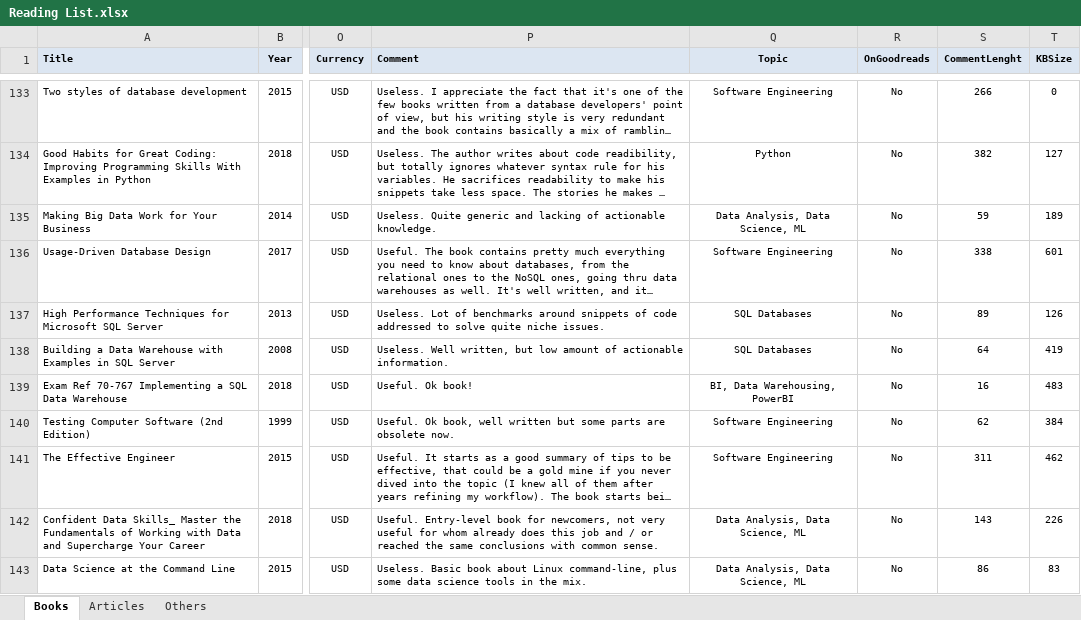
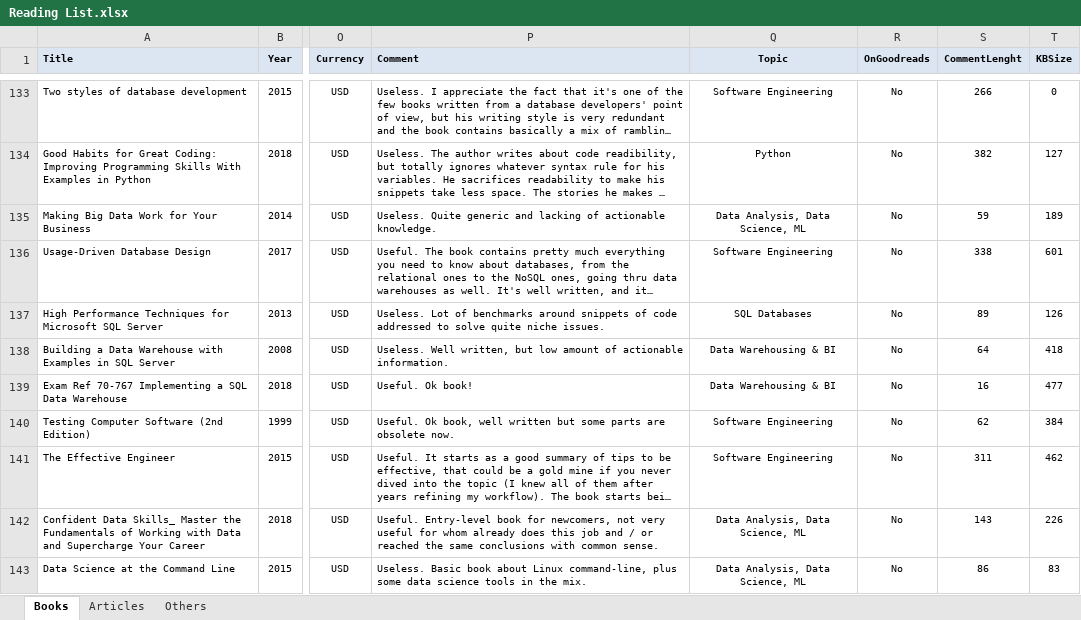
Before and after one commit to numbworks/nwreadinglist, an Excel workbook: data/Reading List.xlsx, sheet Books, drawn as a sheet; only a part is shown, gaps mark what is left out; long unchanged cells end in …; values as stored, in another font and other column widths than the file's, no borders; the diff covers the shown part only; the diff names each change by its address in the sheet, - before the commit and + after, or states it on an @@ line.

```diff
--- a/data/Reading List.xlsx (sheet Books)
+++ b/data/Reading List.xlsx (sheet Books)
-Q138 (Topic): SQL Databases
+Q138 (Topic): Data Warehousing & BI
-T138 (KBSize): 419
+T138 (KBSize): 418
-Q139 (Topic): BI, Data Warehousing, PowerBI
+Q139 (Topic): Data Warehousing & BI
-T139 (KBSize): 483
+T139 (KBSize): 477
```
Also changed, not shown: 1 added row and 35 edited cells elsewhere in this sheet, formulas that keep their value.
